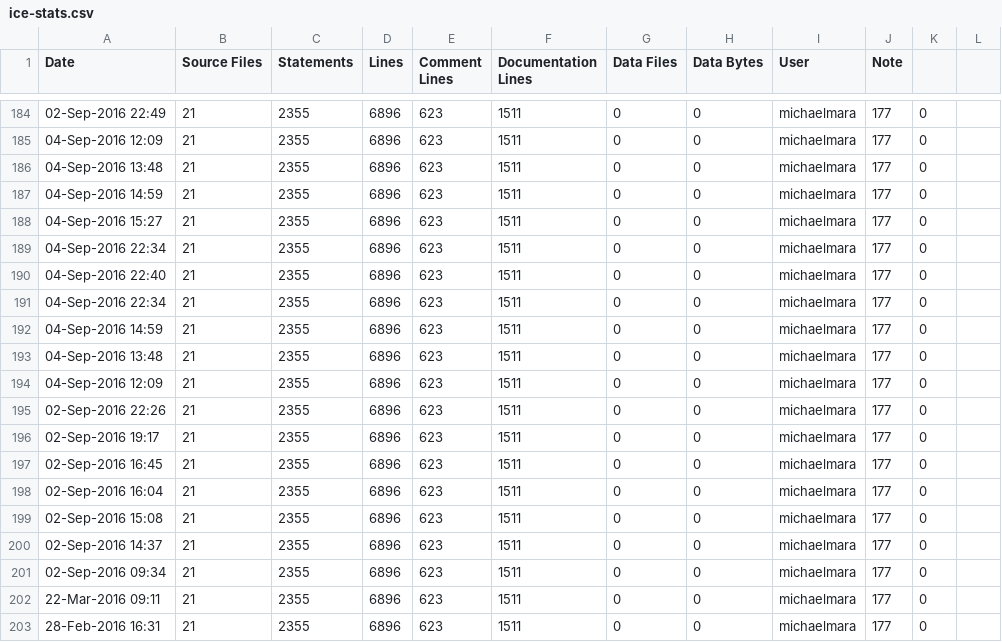
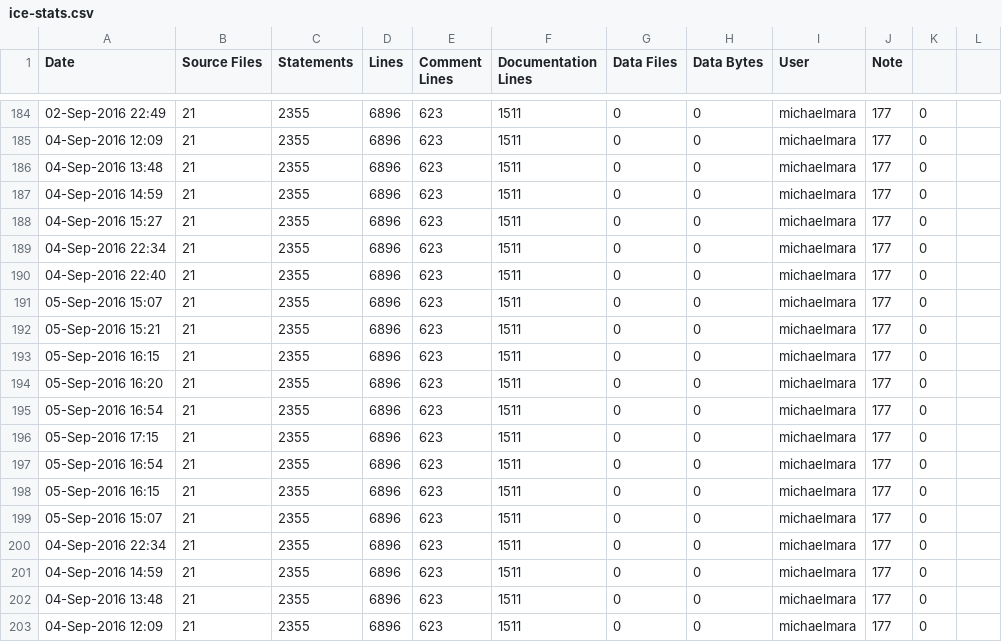
Before and after one commit to RomkoSI/G3D, a CSV file: qrencode.lib/ice-stats.csv, drawn as a sheet; only a part is shown, gaps mark what is left out; the shorter side is filled out with more unchanged rows; the diff names each change by its address in the sheet, - before the commit and + after, or states it on an @@ line.

```diff
--- a/qrencode.lib/ice-stats.csv
+++ b/qrencode.lib/ice-stats.csv
+row 191: 05-Sep-2016 15:07 | 21 | 2355 | 6896 | 623 | 1511 | 0 | 0 | michaelmara | 177 | 0
+row 192: 05-Sep-2016 15:21 | 21 | 2355 | 6896 | 623 | 1511 | 0 | 0 | michaelmara | 177 | 0
+row 193: 05-Sep-2016 16:15 | 21 | 2355 | 6896 | 623 | 1511 | 0 | 0 | michaelmara | 177 | 0
+row 194: 05-Sep-2016 16:20 | 21 | 2355 | 6896 | 623 | 1511 | 0 | 0 | michaelmara | 177 | 0
+row 195: 05-Sep-2016 16:54 | 21 | 2355 | 6896 | 623 | 1511 | 0 | 0 | michaelmara | 177 | 0
+row 196: 05-Sep-2016 17:15 | 21 | 2355 | 6896 | 623 | 1511 | 0 | 0 | michaelmara | 177 | 0
+row 197: 05-Sep-2016 16:54 | 21 | 2355 | 6896 | 623 | 1511 | 0 | 0 | michaelmara | 177 | 0
+row 198: 05-Sep-2016 16:15 | 21 | 2355 | 6896 | 623 | 1511 | 0 | 0 | michaelmara | 177 | 0
+row 199: 05-Sep-2016 15:07 | 21 | 2355 | 6896 | 623 | 1511 | 0 | 0 | michaelmara | 177 | 0
```
Also changed, not shown: G3D.lib/ice-stats.csv, assimp.lib/ice-stats.csv, 14 other files.
